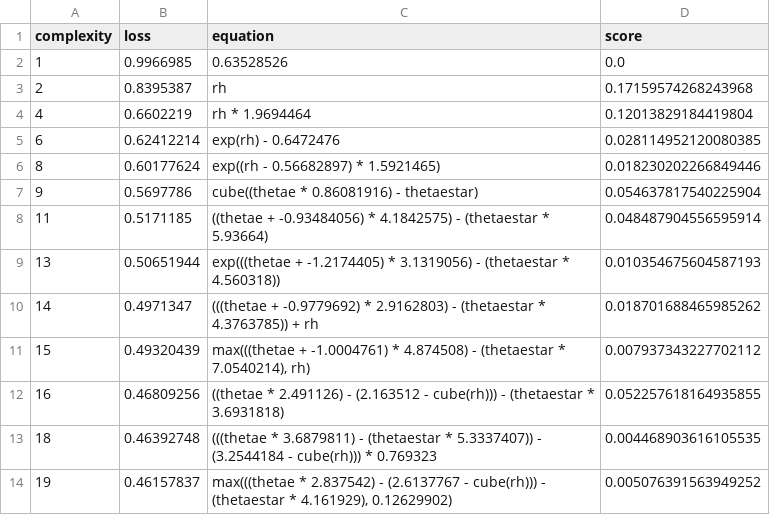
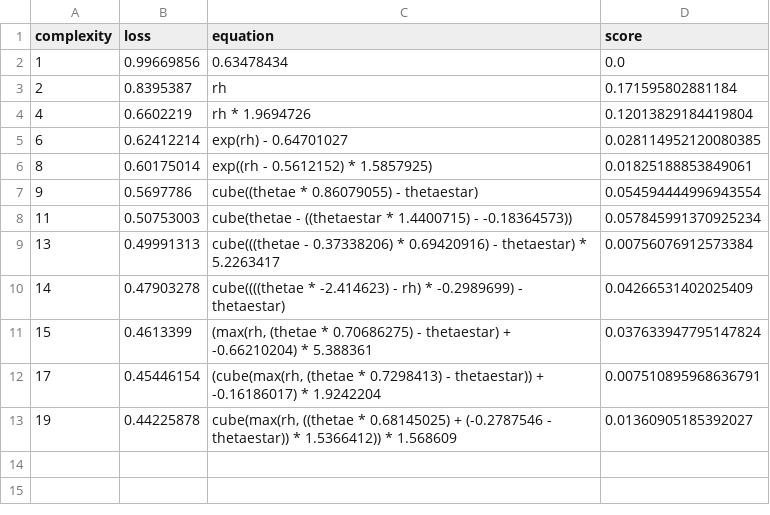
Before and after one commit to savannahferretti/monsoon-discovery, a CSV file: models/sr/sr_atm_102_equations.csv, drawn as a sheet.

```diff
--- a/models/sr/sr_atm_102_equations.csv
+++ b/models/sr/sr_atm_102_equations.csv
@@ -1,14 +1,13 @@
 complexity,loss,equation,score
-1,0.9966985,0.63528526,0.0
-2,0.8395387,rh,0.17159574268243968
-4,0.6602219,rh * 1.9694464,0.12013829184419804
-6,0.62412214,exp(rh) - 0.6472476,0.028114952120080385
-8,0.60177624,exp((rh - 0.56682897) * 1.5921465),0.018230202266849446
-9,0.5697786,cube((thetae * 0.86081916) - thetaestar),0.054637817540225904
-11,0.5171185,((thetae + -0.93484056) * 4.1842575) - (thetaestar * 5.93664),0.048487904556595914
-13,0.50651944,exp(((thetae + -1.2174405) * 3.1319056) - (thetaestar * 4.560318)),0.010354675604587193
-14,0.4971347,(((thetae + -0.9779692) * 2.9162803) - (thetaestar * 4.3763785)) + rh,0.018701688465985262
-15,0.49320439,"max(((thetae + -1.0004761) * 4.874508) - (thetaestar * 7.0540214), rh)",0.007937343227702112
-16,0.46809256,((thetae * 2.491126) - (2.163512 - cube(rh))) - (thetaestar * 3.6931818),0.052257618164935855
-18,0.46392748,(((thetae * 3.6879811) - (thetaestar * 5.3337407)) - (3.2544184 - cube(rh))) * 0.769323,0.004468903616105535
-19,0.46157837,"max(((thetae * 2.837542) - (2.6137767 - cube(rh))) - (thetaestar * 4.161929), 0.12629902)",0.005076391563949252
+1,0.99669856,0.63478434,0.0
+2,0.8395387,rh,0.171595802881184
+4,0.6602219,rh * 1.9694726,0.12013829184419804
+6,0.62412214,exp(rh) - 0.64701027,0.028114952120080385
+8,0.60175014,exp((rh - 0.5612152) * 1.5857925),0.01825188853849061
+9,0.5697786,cube((thetae * 0.86079055) - thetaestar),0.054594444996943554
+11,0.50753003,cube(thetae - ((thetaestar * 1.4400715) - -0.18364573)),0.057845991370925234
+13,0.49991313,cube(((thetae - 0.37338206) * 0.69420916) - thetaestar) * 5.2263417,0.00756076912573384
+14,0.47903278,cube((((thetae * -2.414623) - rh) * -0.2989699) - thetaestar),0.04266531402025409
+15,0.4613399,"(max(rh, (thetae * 0.70686275) - thetaestar) + -0.66210204) * 5.388361",0.037633947795147824
+17,0.45446154,"(cube(max(rh, (thetae * 0.7298413) - thetaestar)) + -0.16186017) * 1.9242204",0.007510895968636791
+19,0.44225878,"cube(max(rh, ((thetae * 0.68145025) + (-0.2787546 - thetaestar)) * 1.5366412)) * 1.568609",0.01360905185392027
```
Also changed, not shown: models/sr/sr_atm_42_equations.csv, models/sr/sr_atm_72_equations.csv, 15 other files.
